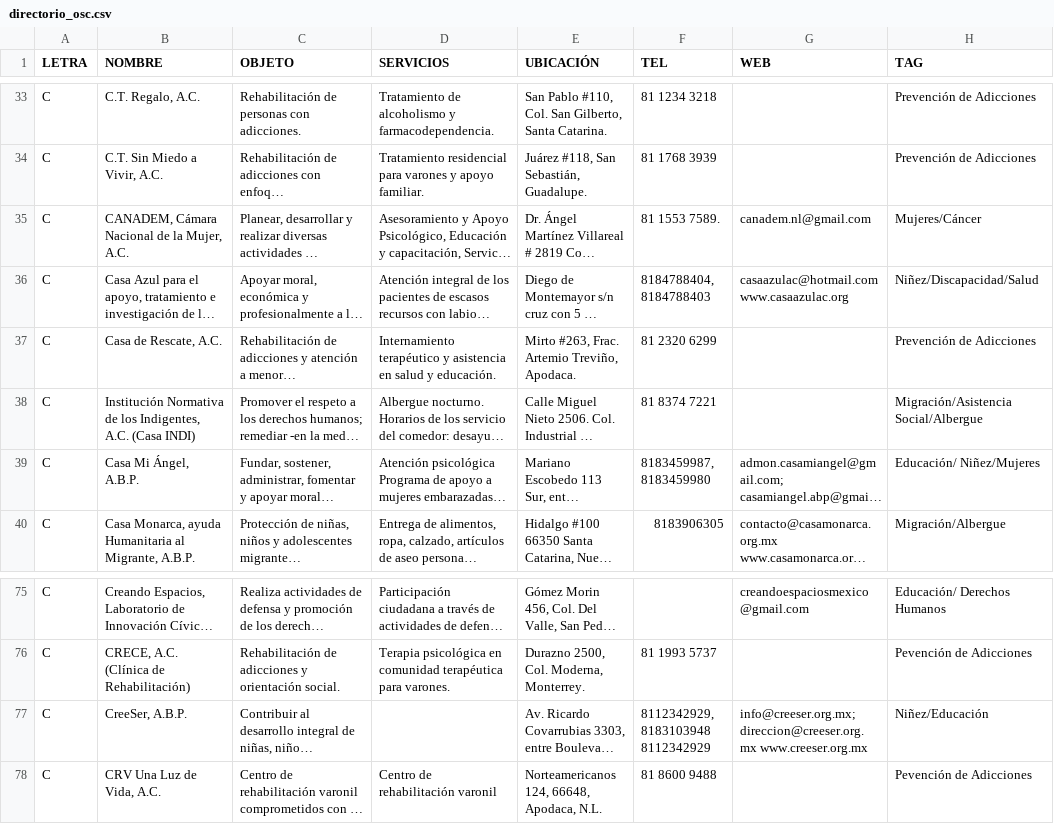
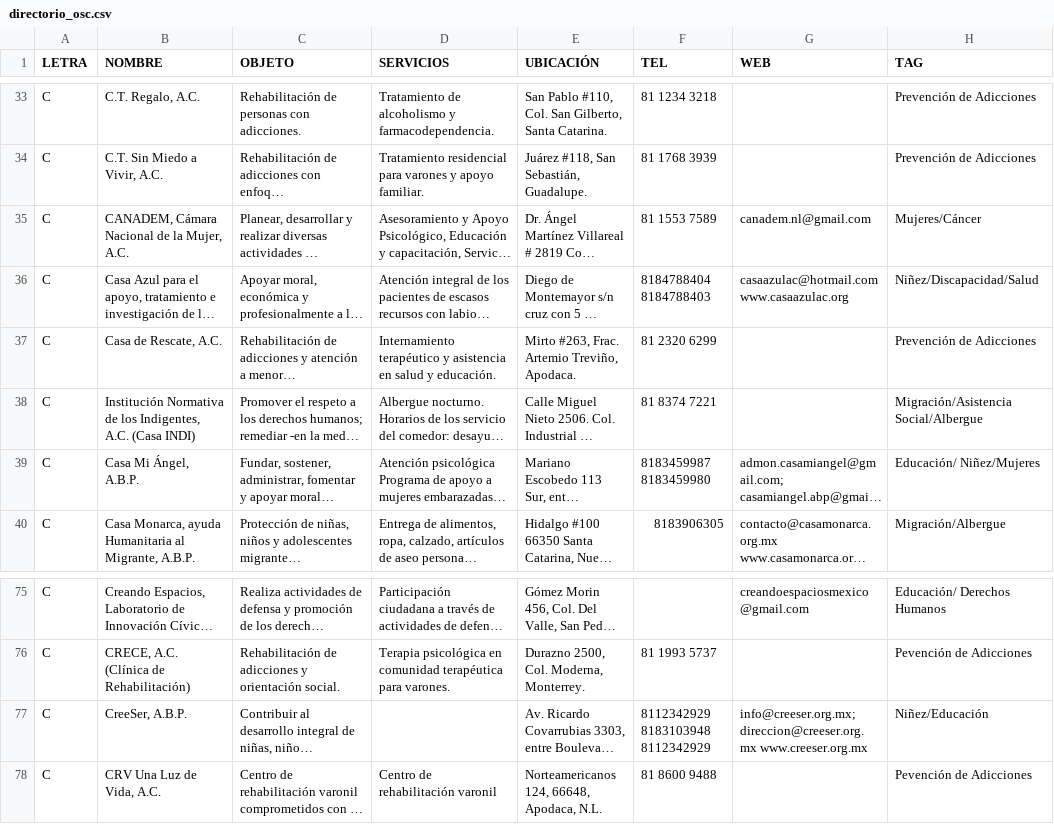
Before and after one commit to nuevoleoncedh-jpg/OSC, a CSV file: directorio_osc.csv, drawn as a sheet; only a part is shown, gaps mark what is left out; long unchanged cells end in …; ↵ is a line break in a cell; the diff covers the shown part only; the diff names each change by its address in the sheet, - before the commit and + after, or states it on an @@ line.

```diff
--- a/directorio_osc.csv
+++ b/directorio_osc.csv
-F35 (TEL): 81 1553 7589.
+F35 (TEL): 81 1553 7589
-F36 (TEL): 8184788404, 8184788403
+F36 (TEL): 8184788404 8184788403
-F39 (TEL): 8183459987, 8183459980
+F39 (TEL): 8183459987 8183459980
-F77 (TEL): 8112342929, 8183103948 ↵ 8112342929
+F77 (TEL): 8112342929 8183103948 ↵ 8112342929
```
Also changed, not shown: 8 removed rows and 43 edited cells elsewhere in this file.
